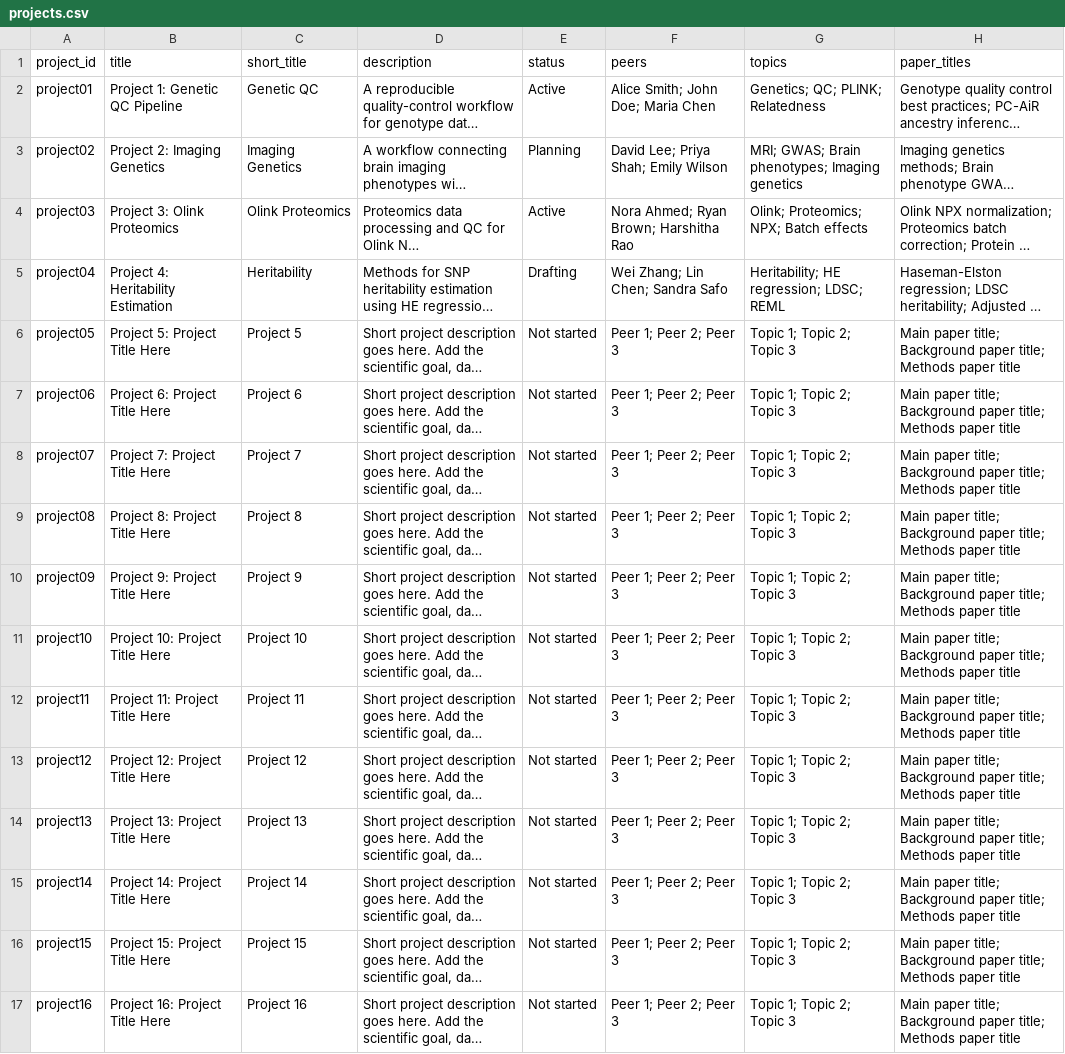
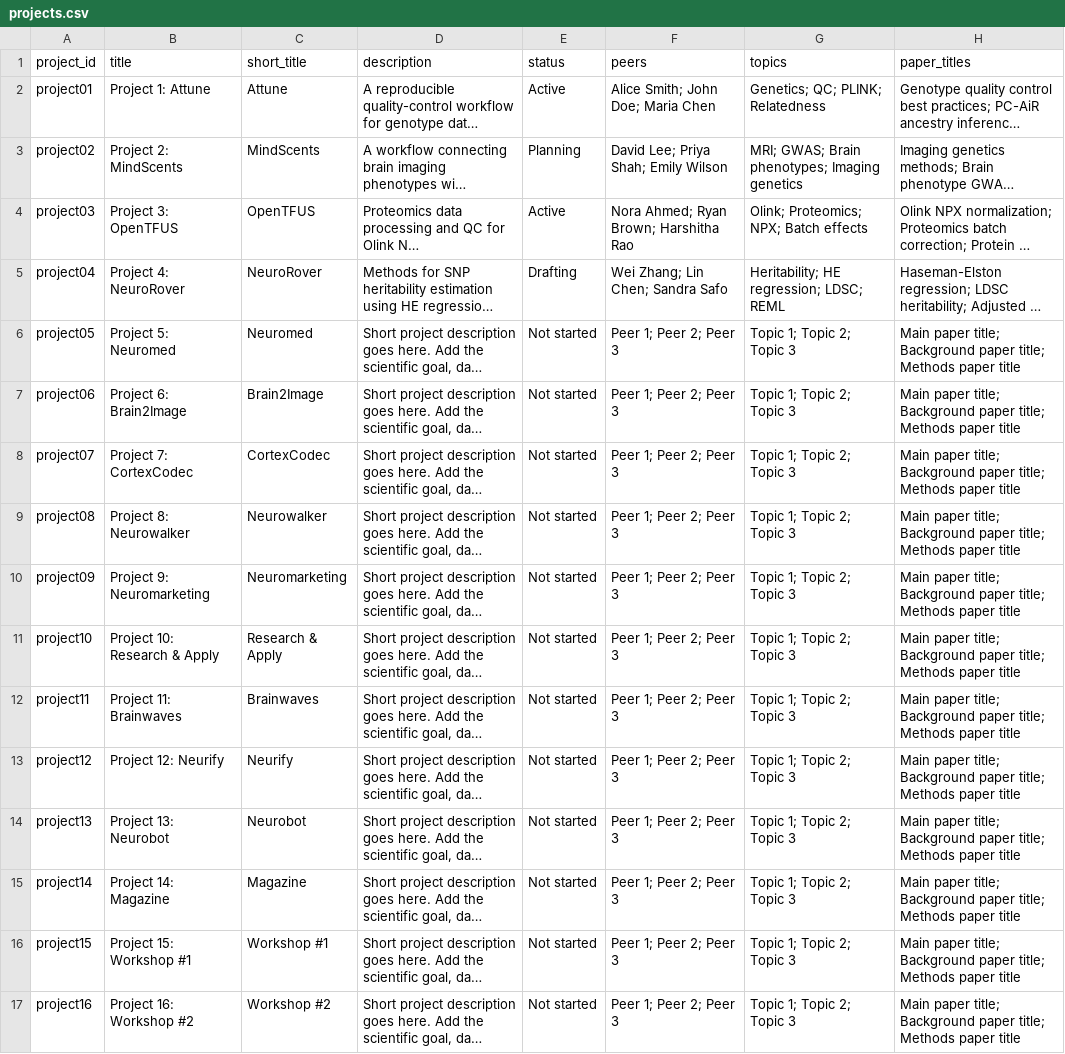
Before and after one commit to tmandal1/ntx-website, a CSV file: data/projects.csv, drawn as a sheet; only a part is shown; long unchanged cells end in …; the diff names each change by its address in the sheet, - before the commit and + after, or states it on an @@ line.

```diff
--- a/data/projects.csv
+++ b/data/projects.csv
-B2 (title): Project 1: Genetic QC Pipeline
+B2 (title): Project 1: Attune
-C2 (short_title): Genetic QC
+C2 (short_title): Attune
-B3 (title): Project 2: Imaging Genetics
+B3 (title): Project 2: MindScents
-C3 (short_title): Imaging Genetics
+C3 (short_title): MindScents
-B4 (title): Project 3: Olink Proteomics
+B4 (title): Project 3: OpenTFUS
-C4 (short_title): Olink Proteomics
+C4 (short_title): OpenTFUS
-B5 (title): Project 4: Heritability Estimation
+B5 (title): Project 4: NeuroRover
-C5 (short_title): Heritability
+C5 (short_title): NeuroRover
-B6 (title): Project 5: Project Title Here
+B6 (title): Project 5: Neuromed
-C6 (short_title): Project 5
+C6 (short_title): Neuromed
-B7 (title): Project 6: Project Title Here
+B7 (title): Project 6: Brain2Image
-C7 (short_title): Project 6
+C7 (short_title): Brain2Image
-B8 (title): Project 7: Project Title Here
+B8 (title): Project 7: CortexCodec
-C8 (short_title): Project 7
+C8 (short_title): CortexCodec
-B9 (title): Project 8: Project Title Here
+B9 (title): Project 8: Neurowalker
-C9 (short_title): Project 8
+C9 (short_title): Neurowalker
-B10 (title): Project 9: Project Title Here
+B10 (title): Project 9: Neuromarketing
-C10 (short_title): Project 9
+C10 (short_title): Neuromarketing
-B11 (title): Project 10: Project Title Here
+B11 (title): Project 10: Research & Apply
-C11 (short_title): Project 10
+C11 (short_title): Research & Apply
-B12 (title): Project 11: Project Title Here
+B12 (title): Project 11: Brainwaves
-C12 (short_title): Project 11
+C12 (short_title): Brainwaves
-B13 (title): Project 12: Project Title Here
+B13 (title): Project 12: Neurify
-C13 (short_title): Project 12
+C13 (short_title): Neurify
-B14 (title): Project 13: Project Title Here
+B14 (title): Project 13: Neurobot
-C14 (short_title): Project 13
+C14 (short_title): Neurobot
-B15 (title): Project 14: Project Title Here
+B15 (title): Project 14: Magazine
-C15 (short_title): Project 14
+C15 (short_title): Magazine
-B16 (title): Project 15: Project Title Here
+B16 (title): Project 15: Workshop #1
-C16 (short_title): Project 15
+C16 (short_title): Workshop #1
-B17 (title): Project 16: Project Title Here
+B17 (title): Project 16: Workshop #2
-C17 (short_title): Project 16
+C17 (short_title): Workshop #2
```
Also changed, not shown: 2 other files.
